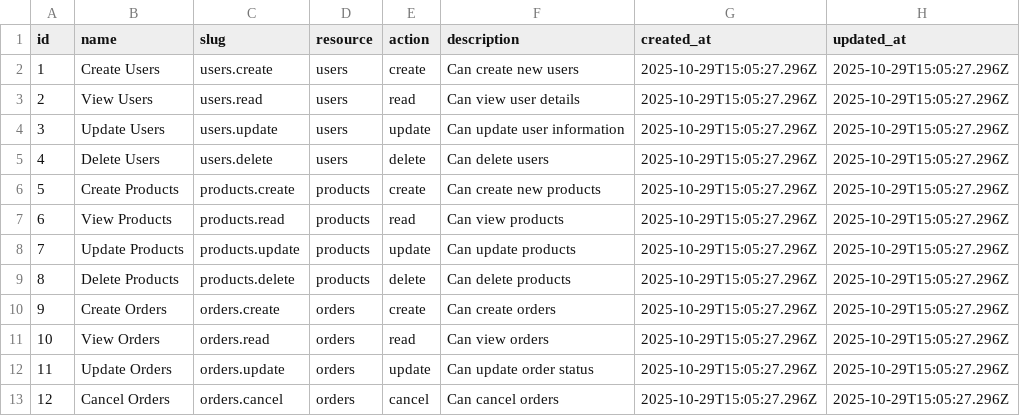
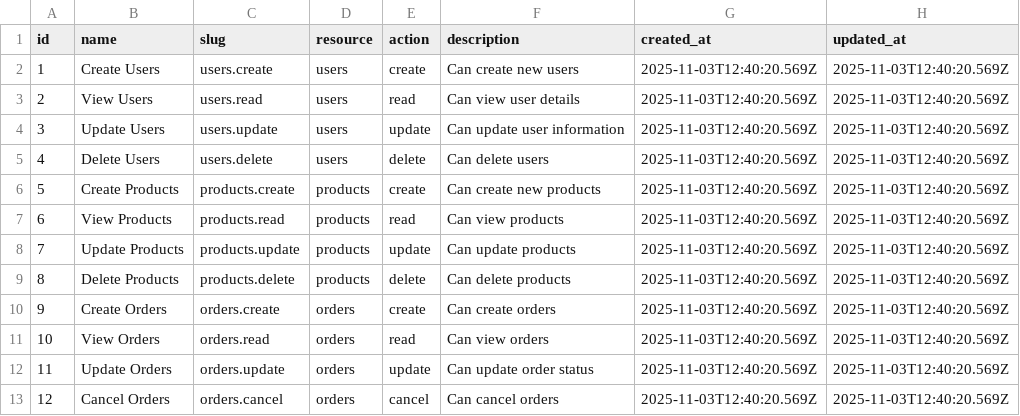
Before and after one commit to sproutogroup/brandably-db-seeder-remote, a CSV file: output/permissions.csv, drawn as a sheet.

```diff
--- a/output/permissions.csv
+++ b/output/permissions.csv
@@ -1,13 +1,13 @@
 id,name,slug,resource,action,description,created_at,updated_at
-1,Create Users,users.create,users,create,Can create new users,2025-10-29T15:05:27.296Z,2025-10-29T15:05:27.296Z
-2,View Users,users.read,users,read,Can view user details,2025-10-29T15:05:27.296Z,2025-10-29T15:05:27.296Z
-3,Update Users,users.update,users,update,Can update user information,2025-10-29T15:05:27.296Z,2025-10-29T15:05:27.296Z
-4,Delete Users,users.delete,users,delete,Can delete users,2025-10-29T15:05:27.296Z,2025-10-29T15:05:27.296Z
-5,Create Products,products.create,products,create,Can create new products,2025-10-29T15:05:27.296Z,2025-10-29T15:05:27.296Z
-6,View Products,products.read,products,read,Can view products,2025-10-29T15:05:27.296Z,2025-10-29T15:05:27.296Z
-7,Update Products,products.update,products,update,Can update products,2025-10-29T15:05:27.296Z,2025-10-29T15:05:27.296Z
-8,Delete Products,products.delete,products,delete,Can delete products,2025-10-29T15:05:27.296Z,2025-10-29T15:05:27.296Z
-9,Create Orders,orders.create,orders,create,Can create orders,2025-10-29T15:05:27.296Z,2025-10-29T15:05:27.296Z
-10,View Orders,orders.read,orders,read,Can view orders,2025-10-29T15:05:27.296Z,2025-10-29T15:05:27.296Z
-11,Update Orders,orders.update,orders,update,Can update order status,2025-10-29T15:05:27.296Z,2025-10-29T15:05:27.296Z
-12,Cancel Orders,orders.cancel,orders,cancel,Can cancel orders,2025-10-29T15:05:27.296Z,2025-10-29T15:05:27.296Z
+1,Create Users,users.create,users,create,Can create new users,2025-11-03T12:40:20.569Z,2025-11-03T12:40:20.569Z
+2,View Users,users.read,users,read,Can view user details,2025-11-03T12:40:20.569Z,2025-11-03T12:40:20.569Z
+3,Update Users,users.update,users,update,Can update user information,2025-11-03T12:40:20.569Z,2025-11-03T12:40:20.569Z
+4,Delete Users,users.delete,users,delete,Can delete users,2025-11-03T12:40:20.569Z,2025-11-03T12:40:20.569Z
+5,Create Products,products.create,products,create,Can create new products,2025-11-03T12:40:20.569Z,2025-11-03T12:40:20.569Z
+6,View Products,products.read,products,read,Can view products,2025-11-03T12:40:20.569Z,2025-11-03T12:40:20.569Z
+7,Update Products,products.update,products,update,Can update products,2025-11-03T12:40:20.569Z,2025-11-03T12:40:20.569Z
+8,Delete Products,products.delete,products,delete,Can delete products,2025-11-03T12:40:20.569Z,2025-11-03T12:40:20.569Z
+9,Create Orders,orders.create,orders,create,Can create orders,2025-11-03T12:40:20.569Z,2025-11-03T12:40:20.569Z
+10,View Orders,orders.read,orders,read,Can view orders,2025-11-03T12:40:20.569Z,2025-11-03T12:40:20.569Z
+11,Update Orders,orders.update,orders,update,Can update order status,2025-11-03T12:40:20.569Z,2025-11-03T12:40:20.569Z
+12,Cancel Orders,orders.cancel,orders,cancel,Can cancel orders,2025-11-03T12:40:20.569Z,2025-11-03T12:40:20.569Z
```
Also changed, not shown: output/print_positions.csv, output/product_subcategories.csv, 7 other files.
